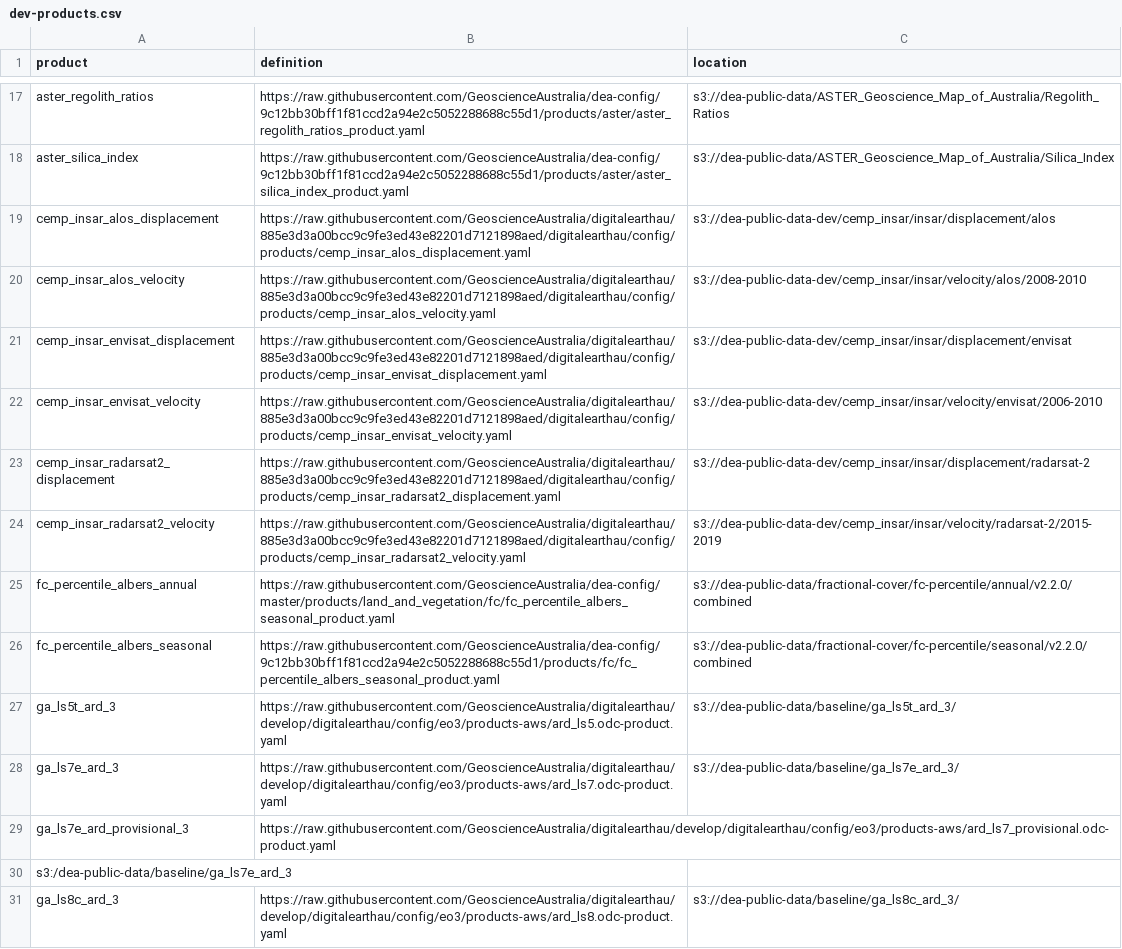
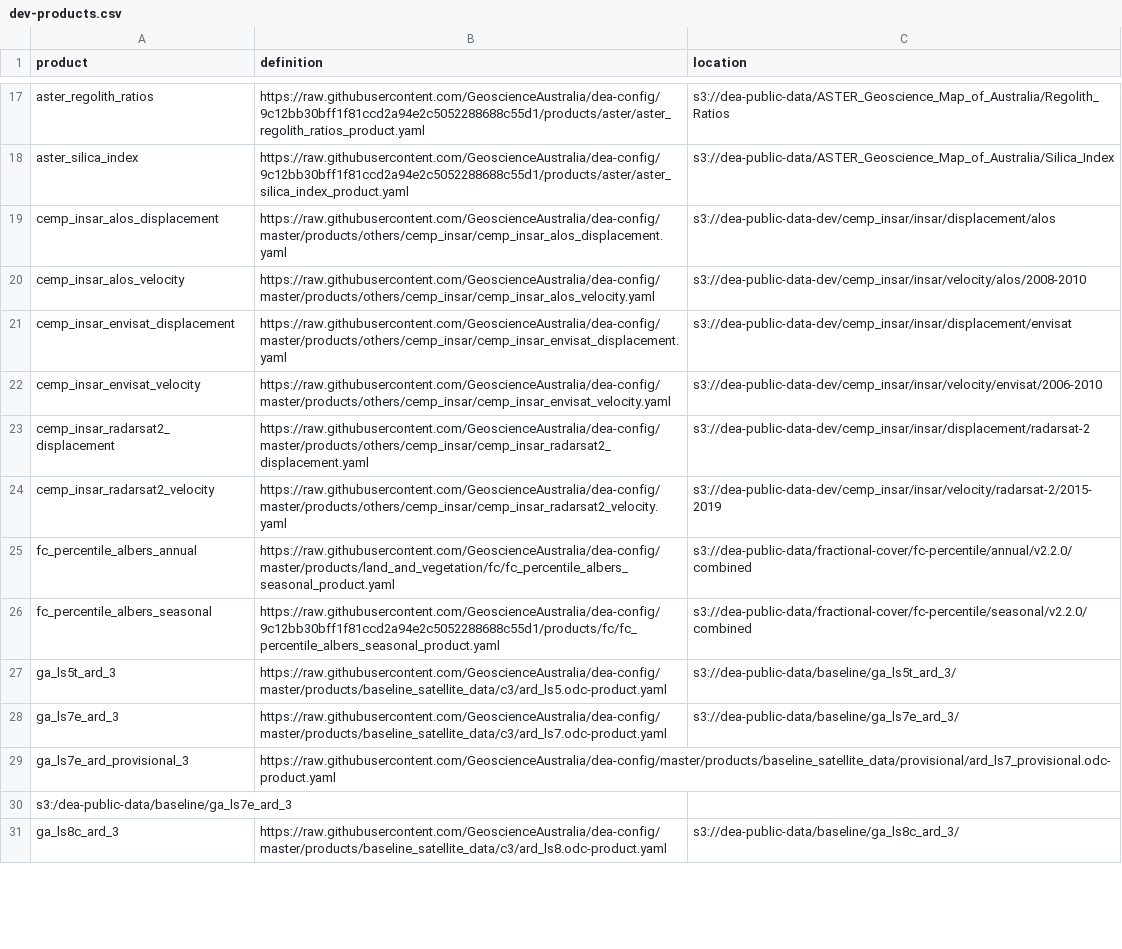
Before and after one commit to GeoscienceAustralia/dea-config, a CSV file: workspaces/dev-products.csv, drawn as a sheet; only a part is shown, gaps mark what is left out; the diff covers the shown part only.

Commit message:
update csv to point to dea-config repo

```diff
--- a/workspaces/dev-products.csv
+++ b/workspaces/dev-products.csv
@@ -18,14 +18,14 @@ aster_regolith_ratios,https://raw.githubusercontent.com/GeoscienceAustralia/dea-
 aster_silica_index,https://raw.githubusercontent.com/GeoscienceAustralia/dea-config/9c12bb30bff1f81ccd2a94e2c5052288688c55d1/products/aster/aster_silica_index_product.yaml,s3://dea-public-data/ASTER_Geoscience_Map_of_Australia/Silica_Index
-cemp_insar_alos_displacement,https://raw.githubusercontent.com/GeoscienceAustralia/digitalearthau/885e3d3a00bcc9c9fe3ed43e82201d7121898aed/digitalearthau/config/products/cemp_insar_alos_displacement.yaml,s3://dea-public-data-dev/cemp_insar/insar/displacement/alos
-cemp_insar_alos_velocity,https://raw.githubusercontent.com/GeoscienceAustralia/digitalearthau/885e3d3a00bcc9c9fe3ed43e82201d7121898aed/digitalearthau/config/products/cemp_insar_alos_velocity.yaml,s3://dea-public-data-dev/cemp_insar/insar/velocity/alos/2008-2010
-cemp_insar_envisat_displacement,https://raw.githubusercontent.com/GeoscienceAustralia/digitalearthau/885e3d3a00bcc9c9fe3ed43e82201d7121898aed/digitalearthau/config/products/cemp_insar_envisat_displacement.yaml,s3://dea-public-data-dev/cemp_insar/insar/displacement/envisat
-cemp_insar_envisat_velocity,https://raw.githubusercontent.com/GeoscienceAustralia/digitalearthau/885e3d3a00bcc9c9fe3ed43e82201d7121898aed/digitalearthau/config/products/cemp_insar_envisat_velocity.yaml,s3://dea-public-data-dev/cemp_insar/insar/velocity/envisat/2006-2010
-cemp_insar_radarsat2_displacement,https://raw.githubusercontent.com/GeoscienceAustralia/digitalearthau/885e3d3a00bcc9c9fe3ed43e82201d7121898aed/digitalearthau/config/products/cemp_insar_radarsat2_displacement.yaml,s3://dea-public-data-dev/cemp_insar/insar/displacement/radarsat-2
-cemp_insar_radarsat2_velocity,https://raw.githubusercontent.com/GeoscienceAustralia/digitalearthau/885e3d3a00bcc9c9fe3ed43e82201d7121898aed/digitalearthau/config/products/cemp_insar_radarsat2_velocity.yaml,s3://dea-public-data-dev/cemp_insar/insar/velocity/radarsat-2/2015-2019
+cemp_insar_alos_displacement,https://raw.githubusercontent.com/GeoscienceAustralia/dea-config/master/products/others/cemp_insar/cemp_insar_alos_displacement.yaml,s3://dea-public-data-dev/cemp_insar/insar/displacement/alos
+cemp_insar_alos_velocity,https://raw.githubusercontent.com/GeoscienceAustralia/dea-config/master/products/others/cemp_insar/cemp_insar_alos_velocity.yaml,s3://dea-public-data-dev/cemp_insar/insar/velocity/alos/2008-2010
+cemp_insar_envisat_displacement,https://raw.githubusercontent.com/GeoscienceAustralia/dea-config/master/products/others/cemp_insar/cemp_insar_envisat_displacement.yaml,s3://dea-public-data-dev/cemp_insar/insar/displacement/envisat
+cemp_insar_envisat_velocity,https://raw.githubusercontent.com/GeoscienceAustralia/dea-config/master/products/others/cemp_insar/cemp_insar_envisat_velocity.yaml,s3://dea-public-data-dev/cemp_insar/insar/velocity/envisat/2006-2010
+cemp_insar_radarsat2_displacement,https://raw.githubusercontent.com/GeoscienceAustralia/dea-config/master/products/others/cemp_insar/cemp_insar_radarsat2_displacement.yaml,s3://dea-public-data-dev/cemp_insar/insar/displacement/radarsat-2
+cemp_insar_radarsat2_velocity,https://raw.githubusercontent.com/GeoscienceAustralia/dea-config/master/products/others/cemp_insar/cemp_insar_radarsat2_velocity.yaml,s3://dea-public-data-dev/cemp_insar/insar/velocity/radarsat-2/2015-2019
 fc_percentile_albers_annual,https://raw.githubusercontent.com/GeoscienceAustralia/dea-config/master/products/land_and_vegetation/fc/fc_percentile_albers_seasonal_product.yaml,s3://dea-public-data/fractional-cover/fc-percentile/annual/v2.2.0/combined
 fc_percentile_albers_seasonal,https://raw.githubusercontent.com/GeoscienceAustralia/dea-config/9c12bb30bff1f81ccd2a94e2c5052288688c55d1/products/fc/fc_percentile_albers_seasonal_product.yaml,s3://dea-public-data/fractional-cover/fc-percentile/seasonal/v2.2.0/combined
-ga_ls5t_ard_3,https://raw.githubusercontent.com/GeoscienceAustralia/digitalearthau/develop/digitalearthau/config/eo3/products-aws/ard_ls5.odc-product.yaml,s3://dea-public-data/baseline/ga_ls5t_ard_3/
-ga_ls7e_ard_3,https://raw.githubusercontent.com/GeoscienceAustralia/digitalearthau/develop/digitalearthau/config/eo3/products-aws/ard_ls7.odc-product.yaml,s3://dea-public-data/baseline/ga_ls7e_ard_3/
-ga_ls7e_ard_provisional_3,https://raw.githubusercontent.com/GeoscienceAustralia/digitalearthau/develop/digitalearthau/config/eo3/products-aws/ard_ls7_provisional.odc-product.yaml,
+ga_ls5t_ard_3,https://raw.githubusercontent.com/GeoscienceAustralia/dea-config/master/products/baseline_satellite_data/c3/ard_ls5.odc-product.yaml,s3://dea-public-data/baseline/ga_ls5t_ard_3/
+ga_ls7e_ard_3,https://raw.githubusercontent.com/GeoscienceAustralia/dea-config/master/products/baseline_satellite_data/c3/ard_ls7.odc-product.yaml,s3://dea-public-data/baseline/ga_ls7e_ard_3/
+ga_ls7e_ard_provisional_3,https://raw.githubusercontent.com/GeoscienceAustralia/dea-config/master/products/baseline_satellite_data/provisional/ard_ls7_provisional.odc-product.yaml,
 s3:/dea-public-data/baseline/ga_ls7e_ard_3
-ga_ls8c_ard_3,https://raw.githubusercontent.com/GeoscienceAustralia/digitalearthau/develop/digitalearthau/config/eo3/products-aws/ard_ls8.odc-product.yaml,s3://dea-public-data/baseline/ga_ls8c_ard_3/
+ga_ls8c_ard_3,https://raw.githubusercontent.com/GeoscienceAustralia/dea-config/master/products/baseline_satellite_data/c3/ard_ls8.odc-product.yaml,s3://dea-public-data/baseline/ga_ls8c_ard_3/
```
Also changed, not shown: 9 edited cells elsewhere in this file.
